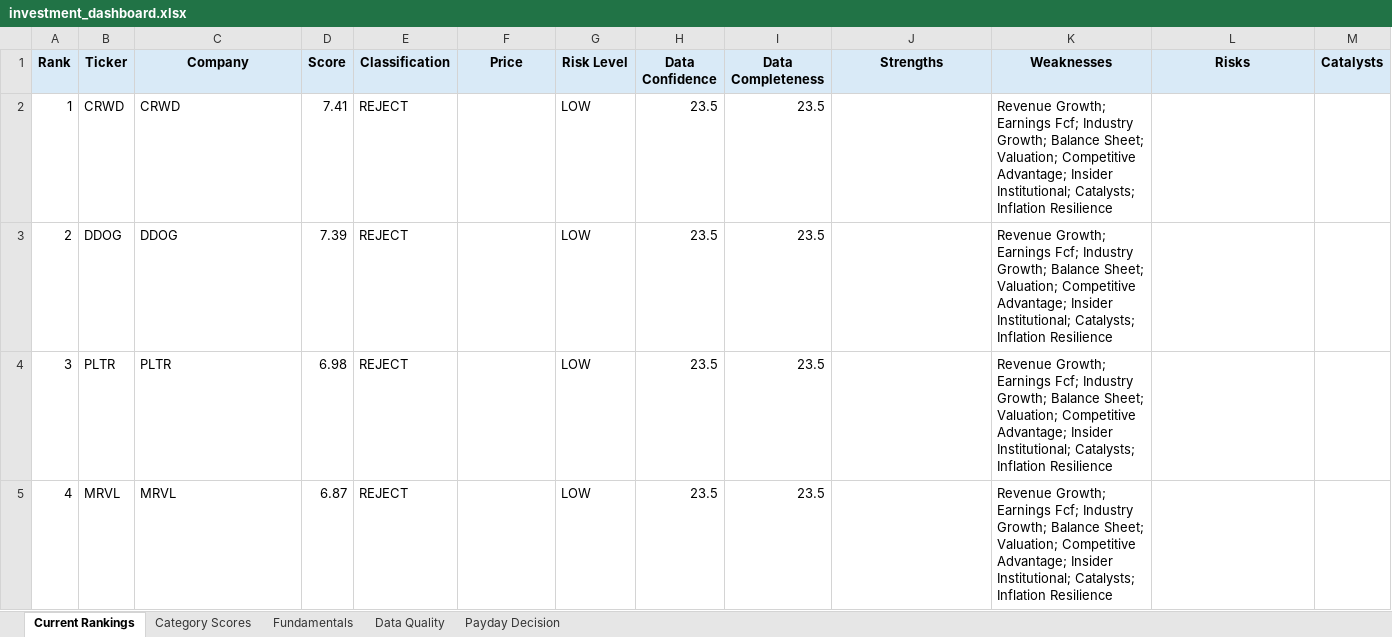
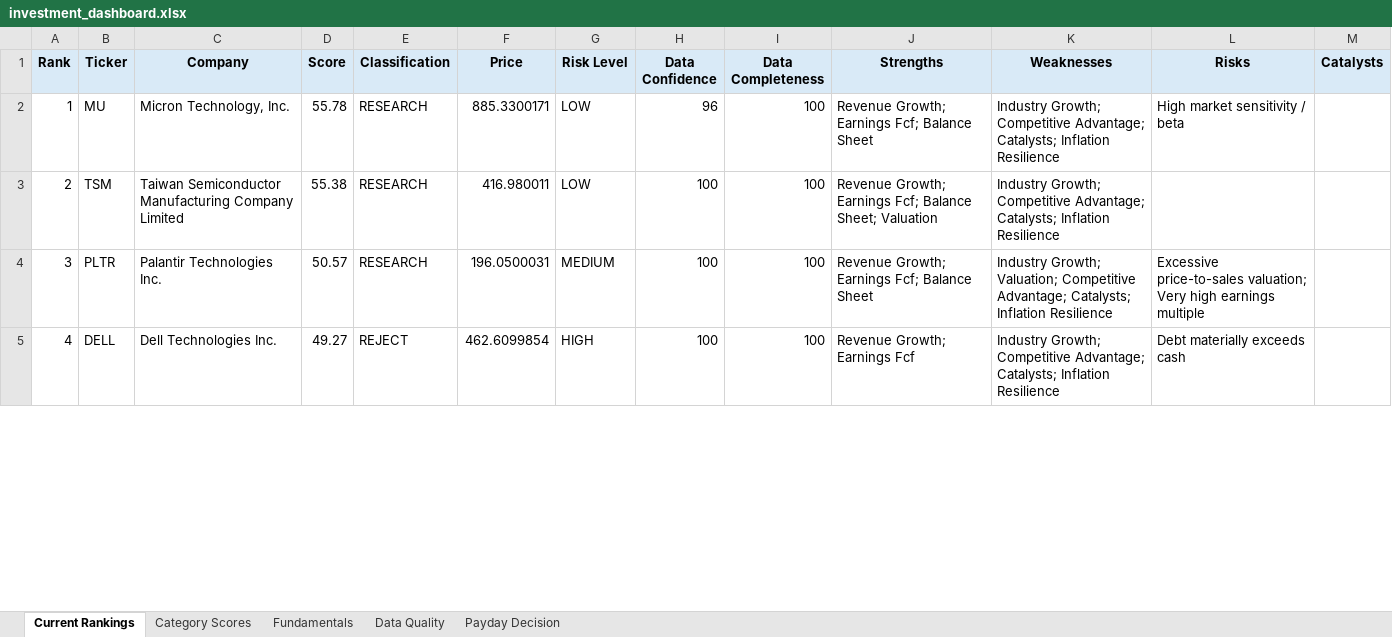
Before and after one commit to Grzesiak33/Version-2-Stock-Investment-Model, an Excel workbook: reports/investment_dashboard.xlsx, sheet Current Rankings, drawn as a sheet; only a part is shown; values as stored, in another font and other column widths than the file's, no borders; conditional formats not drawn; the diff covers the shown part only; the diff names each change by its address in the sheet, - before the commit and + after, or states it on an @@ line.

```diff
--- a/reports/investment_dashboard.xlsx (sheet Current Rankings)
+++ b/reports/investment_dashboard.xlsx (sheet Current Rankings)
-B2 (Ticker): CRWD
+B2 (Ticker): MU
-C2 (Company): CRWD
+C2 (Company): Micron Technology, Inc.
-D2 (Score): 7.41
+D2 (Score): 55.78
-E2:E4 (Classification): REJECT
+E2:E4 (Classification): RESEARCH
-F2 (Price): (empty)
+F2 (Price): 885.3300171
-H2 (Data Confidence): 23.5
+H2 (Data Confidence): 96
-I2:I5 (Data Completeness): 23.5
+I2:I5 (Data Completeness): 100
-J2 (Strengths): (empty)
+J2 (Strengths): Revenue Growth; Earnings Fcf; Balance Sheet
-K2:K3 (Weaknesses): Revenue Growth; Earnings Fcf; Industry Growth; Balance Sheet; Valuation; Competitive Advantage; Insider Institutional; Catalysts; Inflation…
+K2:K3 (Weaknesses): Industry Growth; Competitive Advantage; Catalysts; Inflation…
-L2 (Risks): (empty)
+L2 (Risks): High market sensitivity / beta
-B3 (Ticker): DDOG
+B3 (Ticker): TSM
-C3 (Company): DDOG
+C3 (Company): Taiwan Semiconductor Manufacturing Company Limited
-D3 (Score): 7.39
+D3 (Score): 55.38
-F3 (Price): (empty)
+F3 (Price): 416.980011
-H3:H5 (Data Confidence): 23.5
+H3:H5 (Data Confidence): 100
-J3 (Strengths): (empty)
+J3 (Strengths): Revenue Growth; Earnings Fcf; Balance Sheet; Valuation
-C4 (Company): PLTR
+C4 (Company): Palantir Technologies Inc.
-D4 (Score): 6.98
+D4 (Score): 50.57
-F4 (Price): (empty)
+F4 (Price): 196.0500031
-G4 (Risk Level): LOW
+G4 (Risk Level): MEDIUM
-J4 (Strengths): (empty)
+J4 (Strengths): Revenue Growth; Earnings Fcf; Balance Sheet
-K4 (Weaknesses): Revenue Growth; Earnings Fcf; Industry Growth; Balance Sheet; Valuation; Competitive Advantage; Insider Institutional; Catalysts; Inflation…
+K4 (Weaknesses): Industry Growth; Valuation; Competitive Advantage; Catalysts; Inflation…
-L4 (Risks): (empty)
+L4 (Risks): Excessive price-to-sales valuation; Very high earnings multiple
-B5 (Ticker): MRVL
+B5 (Ticker): DELL
-C5 (Company): MRVL
+C5 (Company): Dell Technologies Inc.
-D5 (Score): 6.87
+D5 (Score): 49.27
-F5 (Price): (empty)
+F5 (Price): 462.6099854
-G5 (Risk Level): LOW
+G5 (Risk Level): HIGH
-J5 (Strengths): (empty)
+J5 (Strengths): Revenue Growth; Earnings Fcf
-K5 (Weaknesses): Revenue Growth; Earnings Fcf; Industry Growth; Balance Sheet; Valuation; Competitive Advantage; Insider Institutional; Catalysts; Inflation…
+K5 (Weaknesses): Industry Growth; Competitive Advantage; Catalysts; Inflation…
-L5 (Risks): (empty)
+L5 (Risks): Debt materially exceeds cash
```
Also changed, not shown: 231 edited cells elsewhere in this sheet, sheet Fundamentals, sheet Category Scores, sheet Data Quality, sheet Payday Decision, 32 other files.
